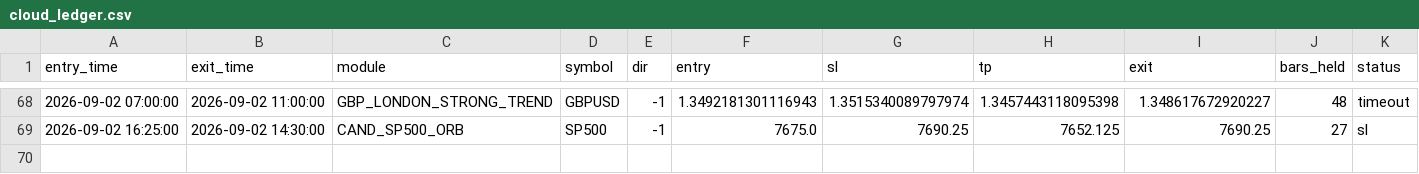
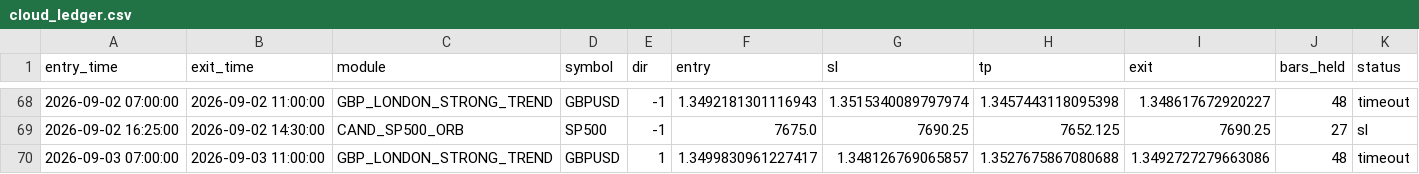
Before and after one commit to alplion890/borsa-signalbot, a CSV file: strategy-lab/outputs/intraday/forward_ea/cloud_ledger.csv, drawn as a sheet; only a part is shown, gaps mark what is left out; rows hold the shown columns only; the diff names each change by its address in the sheet, - before the commit and + after, or states it on an @@ line.

```diff
--- a/strategy-lab/outputs/intraday/forward_ea/cloud_ledger.csv
+++ b/strategy-lab/outputs/intraday/forward_ea/cloud_ledger.csv
+row 70: 2026-09-03 07:00:00 | 2026-09-03 11:00:00 | GBP_LONDON_STRONG_TREND | GBPUSD | 1 | 1.3499830961227417 | 1.348126769065857 | 1.3527675867080688 | 1.3492727279663086 | 48 | timeout
```
Also changed, not shown: 1 other file.
